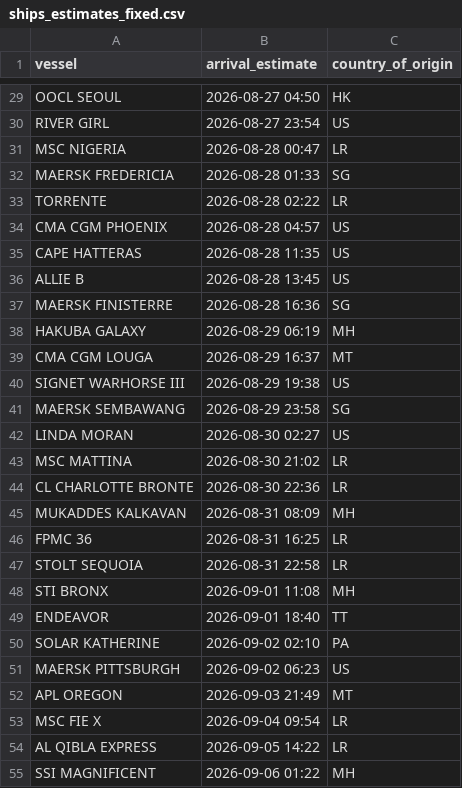
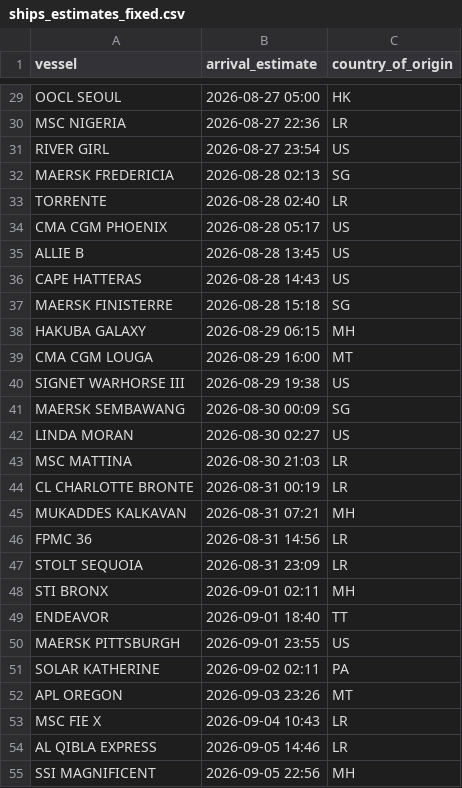
Before and after one commit to natalierjonas/FOC_NYC, a CSV file: ships_estimates_fixed.csv, drawn as a sheet; only a part is shown, gaps mark what is left out; removed rows and columns are numbered as before the commit, all else as after; the diff covers the shown part only; the diff names each change by its address in the sheet, - before the commit and + after, or states it on an @@ line.

```diff
--- a/ships_estimates_fixed.csv
+++ b/ships_estimates_fixed.csv
-B29 (arrival_estimate): 2026-08-27 04:50
+B29 (arrival_estimate): 2026-08-27 05:00
+row 30: MSC NIGERIA | 2026-08-27 22:36 | LR
-row 31: MSC NIGERIA | 2026-08-28 00:47 | LR
-B32 (arrival_estimate): 2026-08-28 01:33
+B32 (arrival_estimate): 2026-08-28 02:13
-B33 (arrival_estimate): 2026-08-28 02:22
+B33 (arrival_estimate): 2026-08-28 02:40
-B34 (arrival_estimate): 2026-08-28 04:57
+B34 (arrival_estimate): 2026-08-28 05:17
-row 35: CAPE HATTERAS | 2026-08-28 11:35 | US
+row 36: CAPE HATTERAS | 2026-08-28 14:43 | US
-B37 (arrival_estimate): 2026-08-28 16:36
+B37 (arrival_estimate): 2026-08-28 15:18
-B38 (arrival_estimate): 2026-08-29 06:19
+B38 (arrival_estimate): 2026-08-29 06:15
-B39 (arrival_estimate): 2026-08-29 16:37
+B39 (arrival_estimate): 2026-08-29 16:00
-B41 (arrival_estimate): 2026-08-29 23:58
+B41 (arrival_estimate): 2026-08-30 00:09
-B43 (arrival_estimate): 2026-08-30 21:02
+B43 (arrival_estimate): 2026-08-30 21:03
-B44 (arrival_estimate): 2026-08-30 22:36
+B44 (arrival_estimate): 2026-08-31 00:19
-B45 (arrival_estimate): 2026-08-31 08:09
+B45 (arrival_estimate): 2026-08-31 07:21
-B46 (arrival_estimate): 2026-08-31 16:25
+B46 (arrival_estimate): 2026-08-31 14:56
-B47 (arrival_estimate): 2026-08-31 22:58
+B47 (arrival_estimate): 2026-08-31 23:09
-B48 (arrival_estimate): 2026-09-01 11:08
+B48 (arrival_estimate): 2026-09-01 02:11
+row 50: MAERSK PITTSBURGH | 2026-09-01 23:55 | US
-B51 (arrival_estimate): 2026-09-02 02:10
+B51 (arrival_estimate): 2026-09-02 02:11
-row 51: MAERSK PITTSBURGH | 2026-09-02 06:23 | US
-B52 (arrival_estimate): 2026-09-03 21:49
+B52 (arrival_estimate): 2026-09-03 23:26
-B53 (arrival_estimate): 2026-09-04 09:54
+B53 (arrival_estimate): 2026-09-04 10:43
-B54 (arrival_estimate): 2026-09-05 14:22
+B54 (arrival_estimate): 2026-09-05 14:46
-B55 (arrival_estimate): 2026-09-06 01:22
+B55 (arrival_estimate): 2026-09-05 22:56
```
Also changed, not shown: 3 added rows, 3 removed rows and 27 edited cells elsewhere in this file, filtered_ships.csv.
